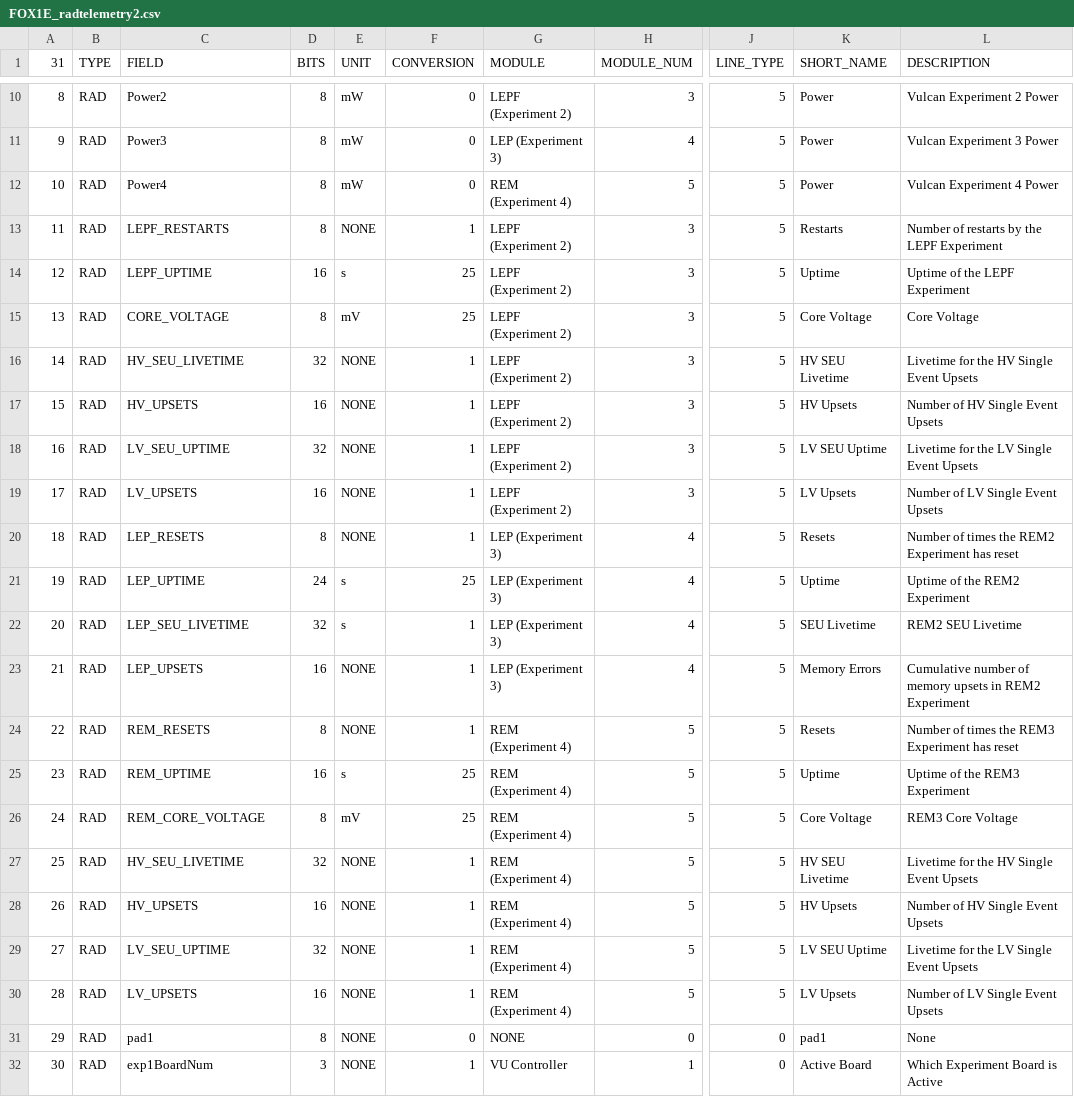
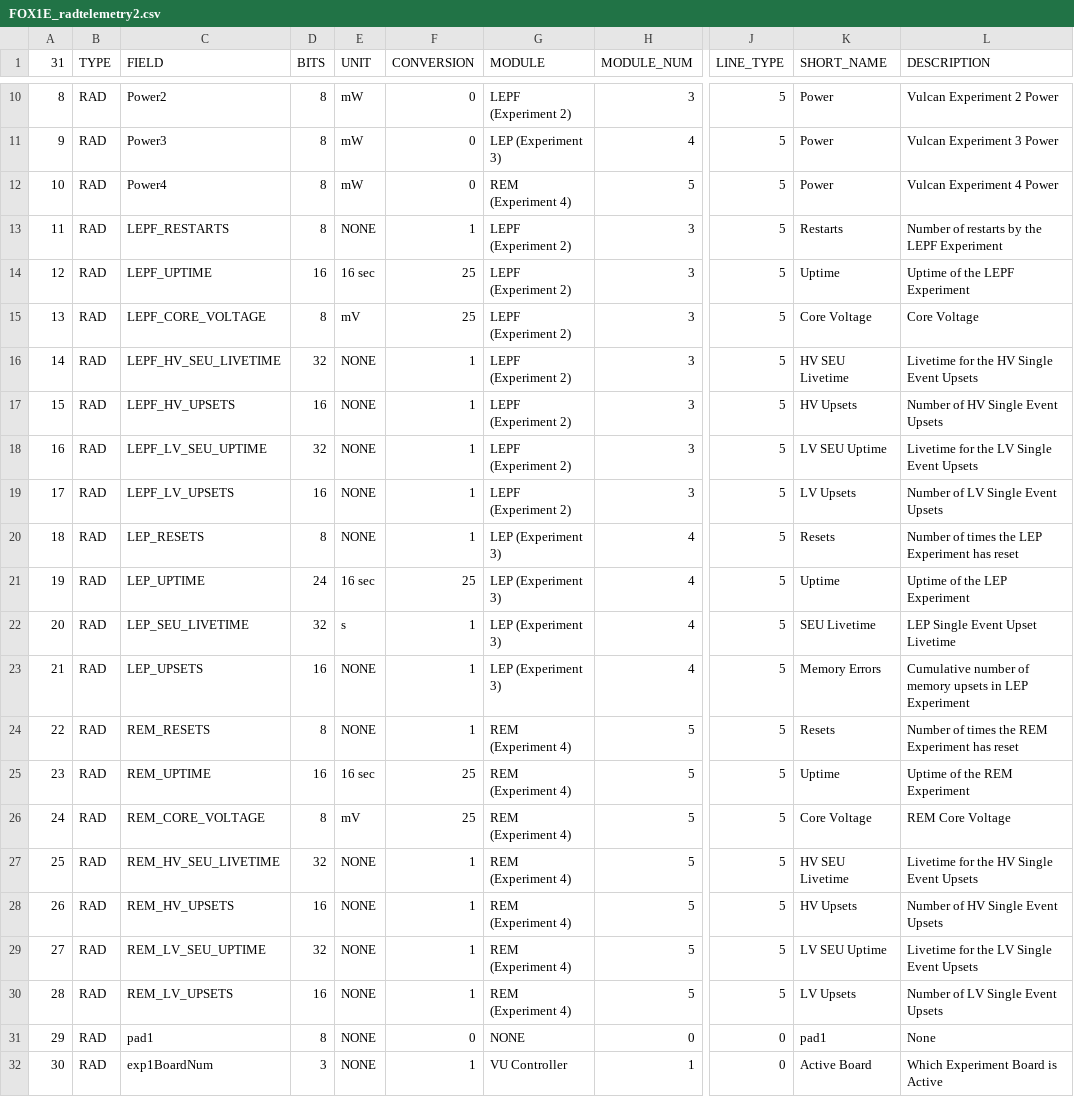
Before and after one commit to ac2cz/FoxTelem, a CSV file: spacecraft/FOX1E_radtelemetry2.csv, drawn as a sheet; only a part is shown, gaps mark what is left out; the diff names each change by its address in the sheet, - before the commit and + after, or states it on an @@ line.

```diff
--- a/spacecraft/FOX1E_radtelemetry2.csv
+++ b/spacecraft/FOX1E_radtelemetry2.csv
-E14 (UNIT): s
+E14 (UNIT): 16 sec
-C15 (FIELD): CORE_VOLTAGE
+C15 (FIELD): LEPF_CORE_VOLTAGE
-C16 (FIELD): HV_SEU_LIVETIME
+C16 (FIELD): LEPF_HV_SEU_LIVETIME
-C17 (FIELD): HV_UPSETS
+C17 (FIELD): LEPF_HV_UPSETS
-C18 (FIELD): LV_SEU_UPTIME
+C18 (FIELD): LEPF_LV_SEU_UPTIME
-C19 (FIELD): LV_UPSETS
+C19 (FIELD): LEPF_LV_UPSETS
-L20 (DESCRIPTION): Number of times the REM2 Experiment has reset
+L20 (DESCRIPTION): Number of times the LEP Experiment has reset
-E21 (UNIT): s
+E21 (UNIT): 16 sec
-L21 (DESCRIPTION): Uptime of the REM2 Experiment
+L21 (DESCRIPTION): Uptime of the LEP Experiment
-L22 (DESCRIPTION): REM2 SEU Livetime
+L22 (DESCRIPTION): LEP Single Event Upset Livetime
-L23 (DESCRIPTION): …upsets in REM2 Experiment
+L23 (DESCRIPTION): …upsets in LEP Experiment
-L24 (DESCRIPTION): Number of times the REM3 Experiment has reset
+L24 (DESCRIPTION): Number of times the REM Experiment has reset
-E25 (UNIT): s
+E25 (UNIT): 16 sec
-L25 (DESCRIPTION): Uptime of the REM3 Experiment
+L25 (DESCRIPTION): Uptime of the REM Experiment
-L26 (DESCRIPTION): REM3 Core Voltage
+L26 (DESCRIPTION): REM Core Voltage
-C27 (FIELD): HV_SEU_LIVETIME
+C27 (FIELD): REM_HV_SEU_LIVETIME
-C28 (FIELD): HV_UPSETS
+C28 (FIELD): REM_HV_UPSETS
-C29 (FIELD): LV_SEU_UPTIME
+C29 (FIELD): REM_LV_SEU_UPTIME
-C30 (FIELD): LV_UPSETS
+C30 (FIELD): REM_LV_UPSETS
```
Also changed, not shown: 3 other files.
